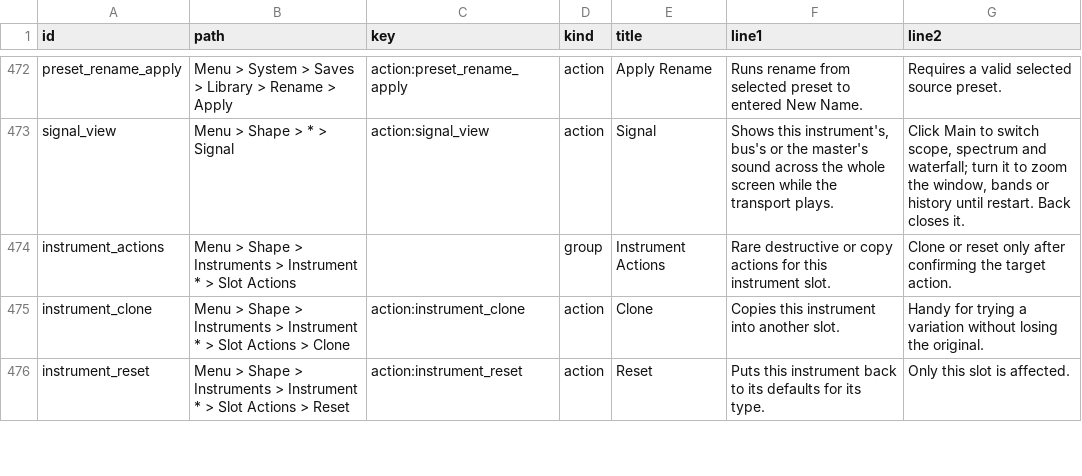
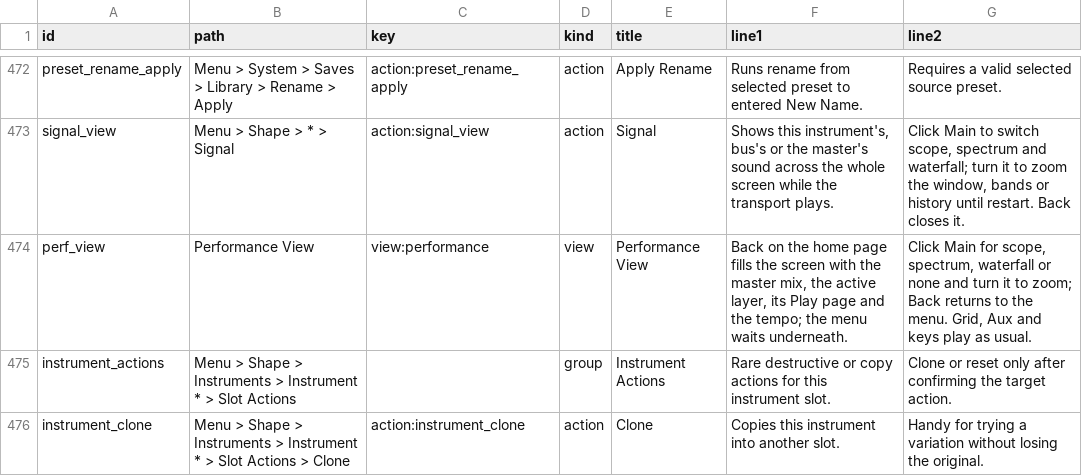
Before and after one commit to nexxyz/octessera, a TSV file: resources/menu-help-texts.tsv, drawn as a sheet; only a part is shown, gaps mark what is left out; the shorter side is filled out with more unchanged rows; the diff names each change by its address in the sheet, - before the commit and + after, or states it on an @@ line.

Commit message:
Open a full-screen performance view with Back on the home page
Back on the root menu only cleared an active Play page. It now opens a
full-screen view of the master mix: a header with the active layer, the
active Play page and the tempo, the session visual in the body, and the
usual footer. The tempo keeps the CLIP slot free, so nothing in the
header moves when CLIP appears. Main press cycles scope, spectrum,
waterfall and none for the session (the home band follows), Main turn
zooms the shown visual, and Back closes the view onto the root row it
left.

In the view, Fn/Shift+Fn + right column activates a Play page without
moving the menu, the Aux auto map follows the Play FX layout or the
active layer's behavior layout, and Shift+Fn+Main opens the view's own
help. Bound clicks run from the view; a sample browser or Bluetooth
scan click closes it and opens its page, and Signal toasts Not in view.
Test and e2e walks home no longer count on an even number of Backs.

```diff
--- a/resources/menu-help-texts.tsv
+++ b/resources/menu-help-texts.tsv
+row 474: perf_view | Performance View | view:performance | view | Performance View | Back on the home page fills the screen with the master mix, the active layer, its Play page and the tempo; the menu waits underneath. | Click Main for scope, spectrum, waterfall or none and turn it to zoom; Back returns to the menu. Grid, Aux and keys play as usual.
```
Also changed, not shown: 32 other files.
